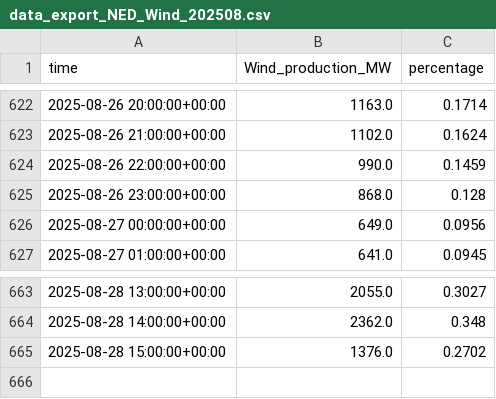
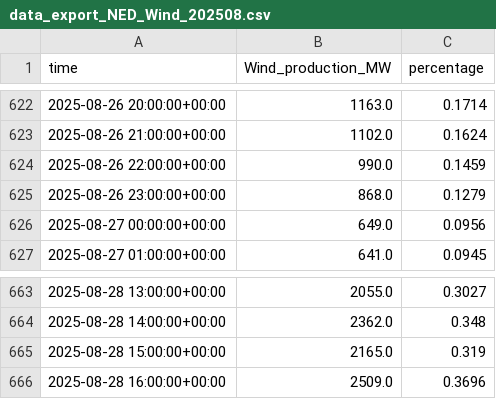
Before and after one commit to MaykThewessen/Solar-DA-value-EPEX---NED-api, a CSV file: data/data_export_NED_Wind_202508.csv, drawn as a sheet; only a part is shown, gaps mark what is left out.

```diff
--- a/data/data_export_NED_Wind_202508.csv
+++ b/data/data_export_NED_Wind_202508.csv
@@ -624,3 +624,3 @@ time,Wind_production_MW,percentage
 2025-08-26 22:00:00+00:00,990.0,0.1459
-2025-08-26 23:00:00+00:00,868.0,0.128
+2025-08-26 23:00:00+00:00,868.0,0.1279
 2025-08-27 00:00:00+00:00,649.0,0.0956
@@ -664,2 +664,3 @@ time,Wind_production_MW,percentage
 2025-08-28 14:00:00+00:00,2362.0,0.348
-2025-08-28 15:00:00+00:00,1376.0,0.2702
+2025-08-28 15:00:00+00:00,2165.0,0.319
+2025-08-28 16:00:00+00:00,2509.0,0.3696
```
Also changed, not shown: 6 other files.
